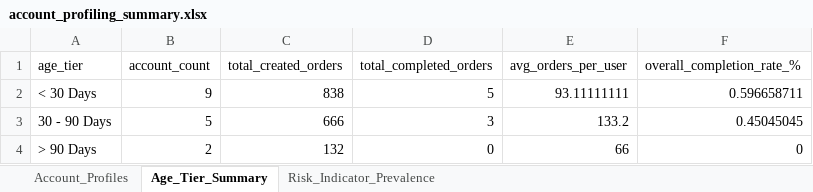
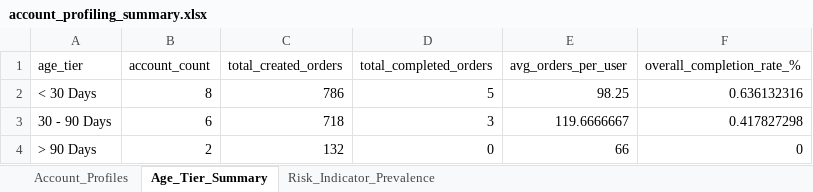
Before and after one commit to weikc-llm/VN-Fake_order_-RID-000025, an Excel workbook: Output/acct_profiling/account_profiling_summary.xlsx, sheet Age_Tier_Summary, drawn as a sheet; values as stored, in another font and other column widths than the file's, no borders; the diff names each change by its address in the sheet, - before the commit and + after, or states it on an @@ line.

Commit message:
rework acct_profiling_vn.py script and added few more chart user breakdown

```diff
--- a/Output/acct_profiling/account_profiling_summary.xlsx (sheet Age_Tier_Summary)
+++ b/Output/acct_profiling/account_profiling_summary.xlsx (sheet Age_Tier_Summary)
-B2 (account_count): 9
+B2 (account_count): 8
-C2 (total_created_orders): 838
+C2 (total_created_orders): 786
-E2 (avg_orders_per_user): 93.11111111
+E2 (avg_orders_per_user): 98.25
-F2 (overall_completion_rate_%): 0.596658711
+F2 (overall_completion_rate_%): 0.636132316
-B3 (account_count): 5
+B3 (account_count): 6
-C3 (total_created_orders): 666
+C3 (total_created_orders): 718
-E3 (avg_orders_per_user): 133.2
+E3 (avg_orders_per_user): 119.6666667
-F3 (overall_completion_rate_%): 0.45045045
+F3 (overall_completion_rate_%): 0.417827298
```
Also changed, not shown: sheet Account_Profiles, sheet Risk_Indicator_Prevalence, data/result_20260903_142231 (user extra info).xlsx, 19 other files.
